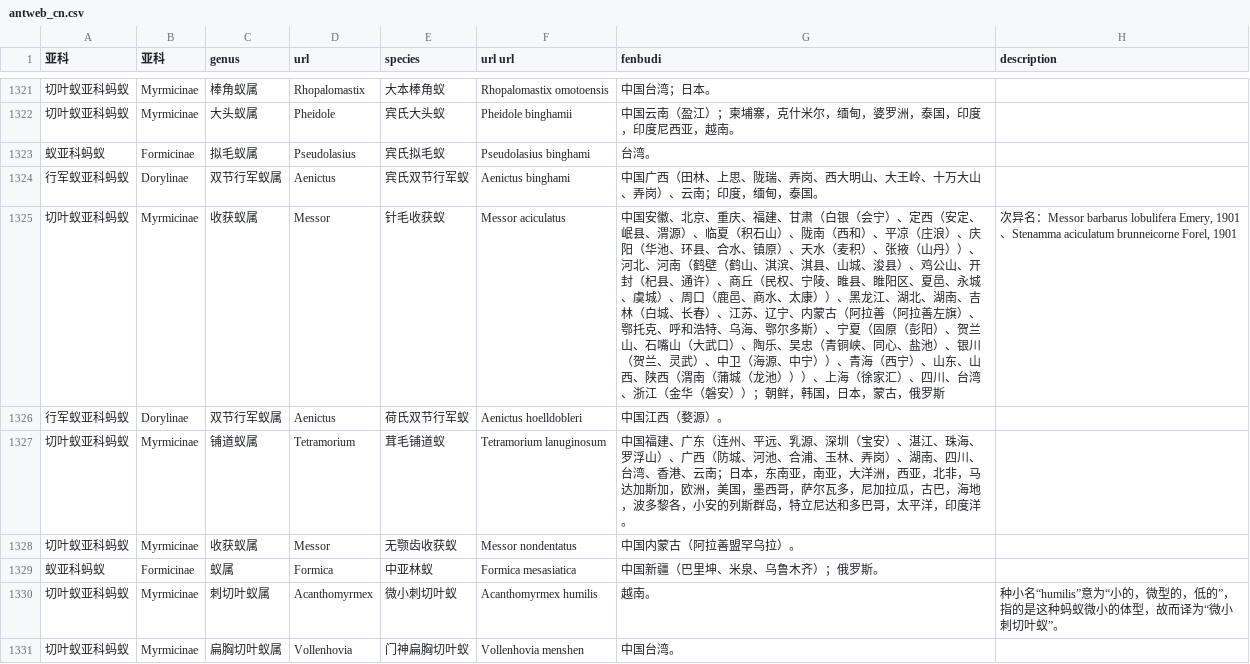
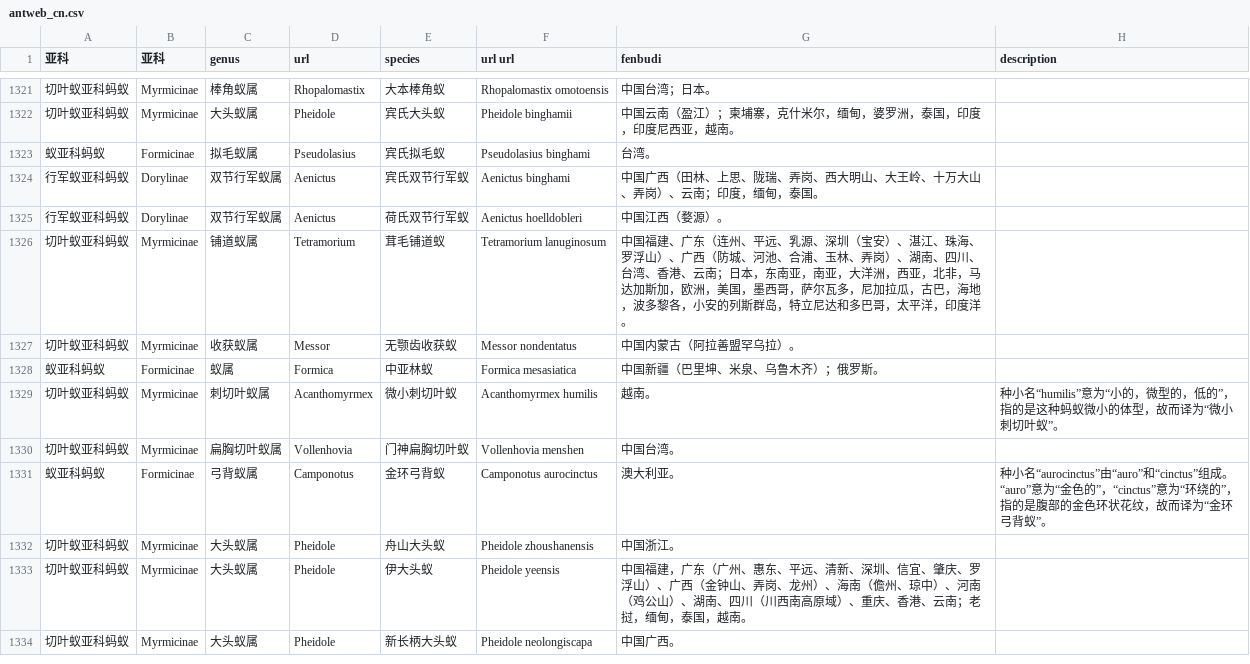
Before and after one commit to colordi/datasets, a CSV file: antweb_cn.csv, drawn as a sheet; only a part is shown, gaps mark what is left out; the shorter side is filled out with more unchanged rows; the diff names each change by its address in the sheet, - before the commit and + after, or states it on an @@ line.

Commit message:
Update antweb_cn.csv

```diff
--- a/antweb_cn.csv
+++ b/antweb_cn.csv
-row 1325: 切叶蚁亚科蚂蚁 | Myrmicinae | 收获蚁属 | Messor | 针毛收获蚁 | Messor aciculatus | 中国安徽、北京、重庆、福建、甘肃（白银（会宁）、定西（安定、岷县、渭源）、临夏（积石山）、陇南（西和）、平凉（庄浪）、庆阳（华池、环县、合水、镇原）、天水（麦积）、张掖（山丹））、河北、河南（鹤壁（鹤山、淇滨、淇县、山城、浚县）、鸡公山、开封（杞县、通许）、商丘（民权、宁陵、睢县、睢阳区、夏邑、永城、虞城）、周口（鹿邑、商水、太康））、黑龙江、湖北、湖南、吉林（白城、长春）、江苏、辽宁、内蒙古（阿拉善（阿拉善左旗）、鄂托克、呼和浩特、乌海、鄂尔多斯）、宁夏（固原（彭阳）、贺兰山、石嘴山（大武口）、陶乐、吴忠（青铜峡、同心、盐池）、银川（贺兰、灵武）、中卫（海源、中宁））、青海（西宁）、山东、山西、陕西（渭南（蒲城（龙池）））、上海（徐家汇）、四川、台湾、浙江（金华（磐安））；朝鲜，韩国，日本，蒙古，俄罗斯 | 次异名：Messor barbarus lobulifera Emery, 1901、Stenamma aciculatum brunneicorne Forel, 1901
```
